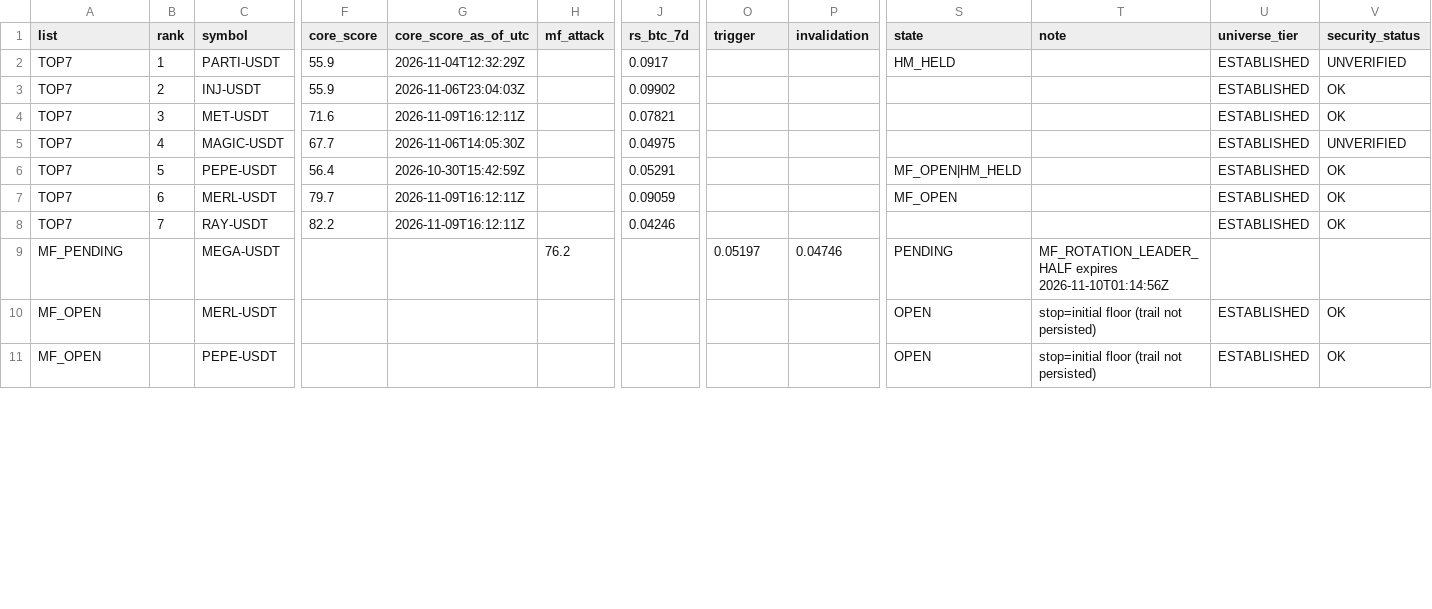
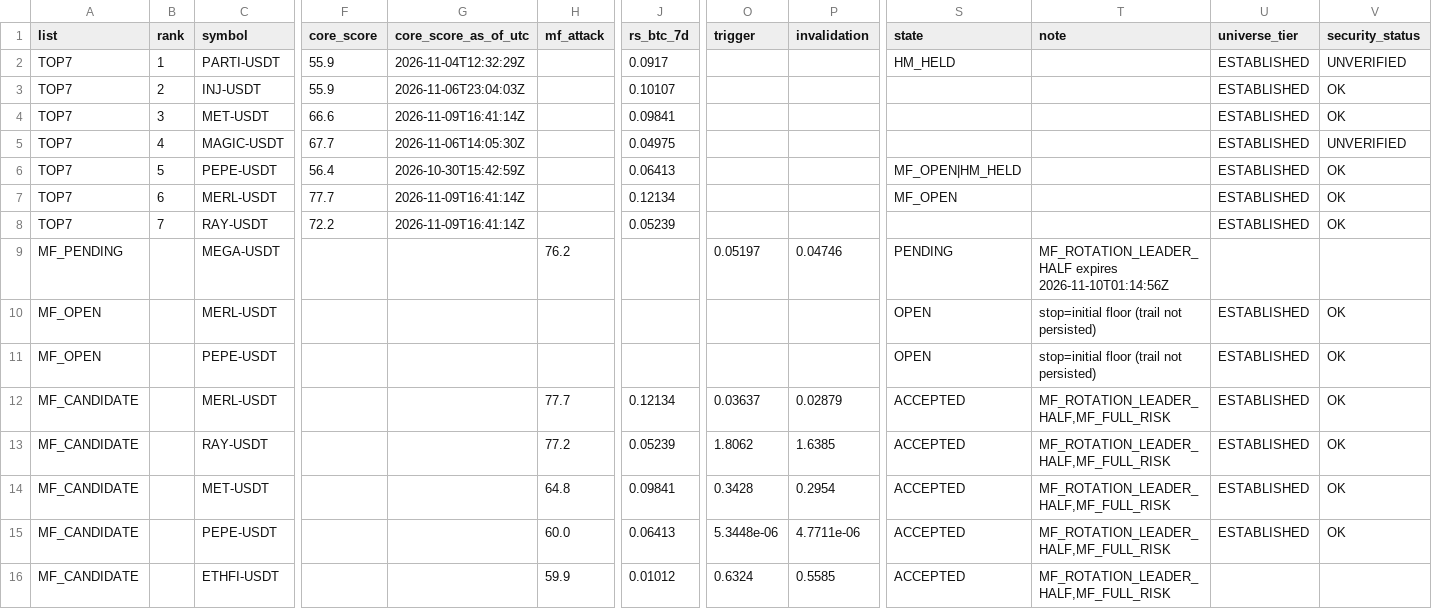
Before and after one commit to fu5202ture-beep/cqs-dashboard, a CSV file: signals.csv, drawn as a sheet; only a part is shown, gaps mark what is left out; rows hold the shown columns only; the diff covers the shown part only; the diff names each change by its address in the sheet, - before the commit and + after, or states it on an @@ line.

```diff
--- a/signals.csv
+++ b/signals.csv
-J3 (rs_btc_7d): 0.09902
+J3 (rs_btc_7d): 0.10107
-F4 (core_score): 71.6
+F4 (core_score): 66.6
-G4 (core_score_as_of_utc): 2026-11-09T16:12:11Z
+G4 (core_score_as_of_utc): 2026-11-09T16:41:14Z
-J4 (rs_btc_7d): 0.07821
+J4 (rs_btc_7d): 0.09841
-J6 (rs_btc_7d): 0.05291
+J6 (rs_btc_7d): 0.06413
-F7 (core_score): 79.7
+F7 (core_score): 77.7
-G7:G8 (core_score_as_of_utc): 2026-11-09T16:12:11Z
+G7:G8 (core_score_as_of_utc): 2026-11-09T16:41:14Z
-J7 (rs_btc_7d): 0.09059
+J7 (rs_btc_7d): 0.12134
-F8 (core_score): 82.2
+F8 (core_score): 72.2
-J8 (rs_btc_7d): 0.04246
+J8 (rs_btc_7d): 0.05239
+row 12: MF_CANDIDATE |  | MERL-USDT |  |  | 77.7 | 0.12134 | 0.03637 | 0.02879 | ACCEPTED | MF_ROTATION_LEADER_HALF,MF_FULL_RISK | ESTABLISHED | OK
+row 13: MF_CANDIDATE |  | RAY-USDT |  |  | 77.2 | 0.05239 | 1.8062 | 1.6385 | ACCEPTED | MF_ROTATION_LEADER_HALF,MF_FULL_RISK | ESTABLISHED | OK
+row 14: MF_CANDIDATE |  | MET-USDT |  |  | 64.8 | 0.09841 | 0.3428 | 0.2954 | ACCEPTED | MF_ROTATION_LEADER_HALF,MF_FULL_RISK | ESTABLISHED | OK
+row 15: MF_CANDIDATE |  | PEPE-USDT |  |  | 60.0 | 0.06413 | 5.3448e-06 | 4.7711e-06 | ACCEPTED | MF_ROTATION_LEADER_HALF,MF_FULL_RISK | ESTABLISHED | OK
+row 16: MF_CANDIDATE |  | ETHFI-USDT |  |  | 59.9 | 0.01012 | 0.6324 | 0.5585 | ACCEPTED | MF_ROTATION_LEADER_HALF,MF_FULL_RISK
```
Also changed, not shown: 5 added rows and 12 edited cells elsewhere in this file, 2 other files.
